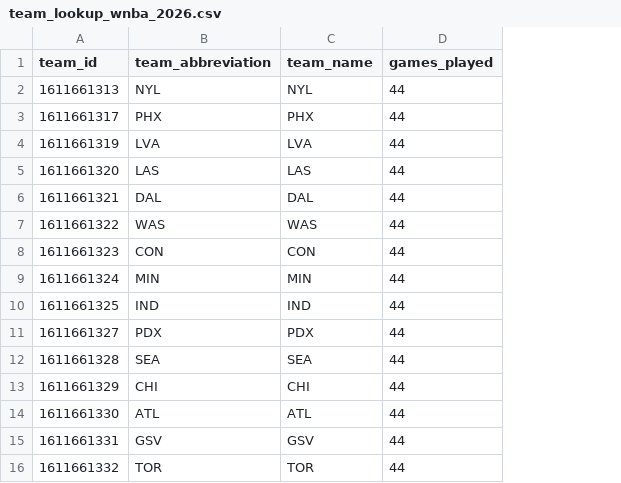
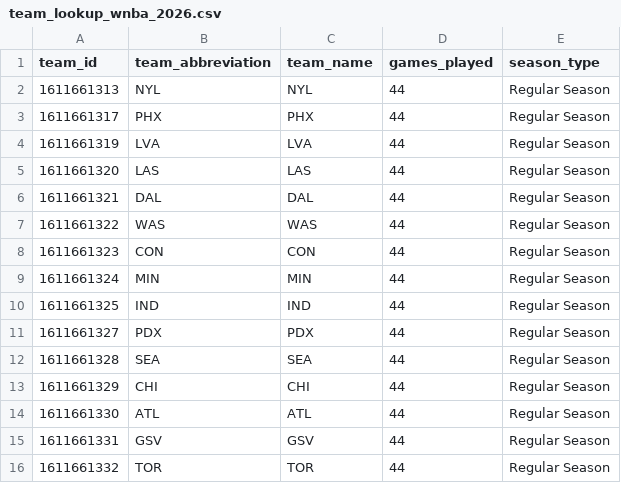
Before and after one commit to kbsmd-sportsmusicdata/wnba-pbpstats-2026-pipeline, a CSV file: data/pbpstats_2026_player_game_logs/team_lookup_wnba_2026.csv, drawn as a sheet; the diff names each change by its address in the sheet, - before the commit and + after, or states it on an @@ line.

```diff
--- a/data/pbpstats_2026_player_game_logs/team_lookup_wnba_2026.csv
+++ b/data/pbpstats_2026_player_game_logs/team_lookup_wnba_2026.csv
+column E (season_type), rows 2-16: all Regular Season
```
Also changed, not shown: data/pbpstats_2026_player_game_logs/games_wnba_2026_regular_season.csv, data/pbpstats_2026_player_game_logs/player_lookup_wnba_2026.csv, 40 other files.
